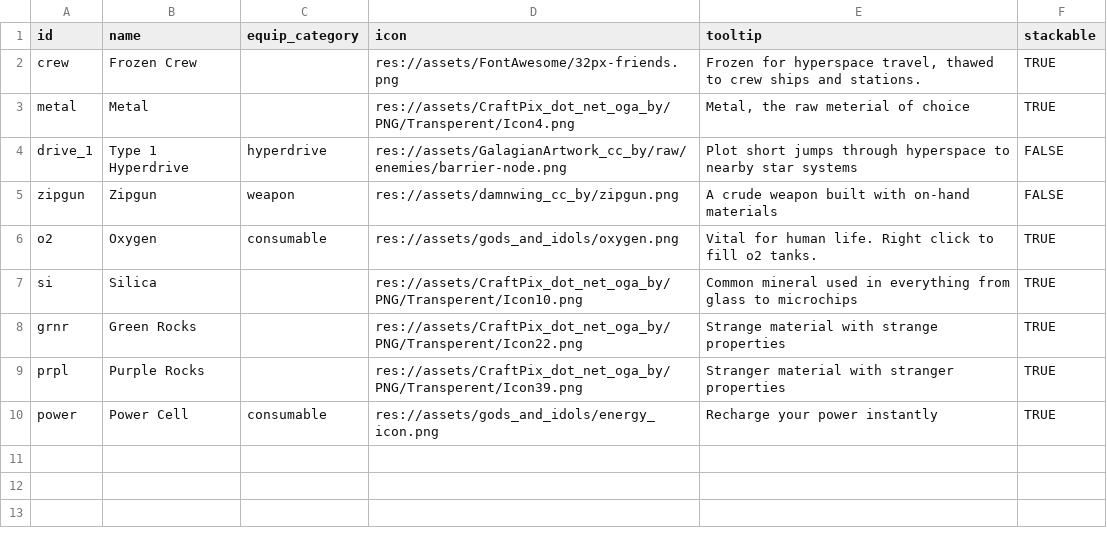
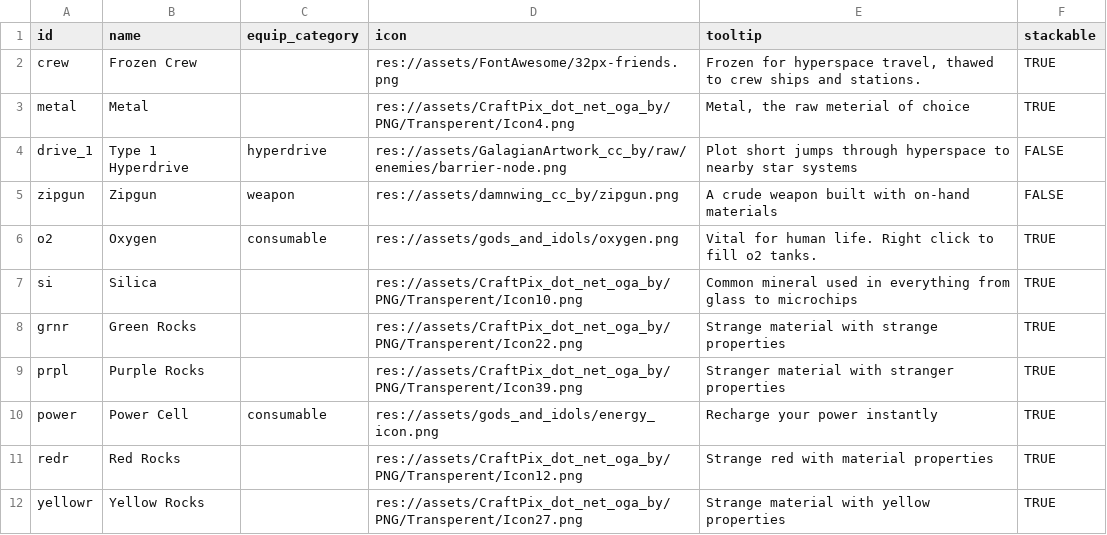
Before and after one commit to EamonnMR/SurviveSpace, a CSV file: data/items.csv, drawn as a sheet; the diff names each change by its address in the sheet, - before the commit and + after, or states it on an @@ line.

```diff
--- a/data/items.csv
+++ b/data/items.csv
+row 11: redr | Red Rocks |  | res://assets/CraftPix_dot_net_oga_by/PNG/Transperent/Icon12.png | Strange red with material properties | TRUE
+row 12: yellowr | Yellow Rocks |  | res://assets/CraftPix_dot_net_oga_by/PNG/Transperent/Icon27.png | Strange material with yellow properties | TRUE
```
Also changed, not shown: 4 other files.
